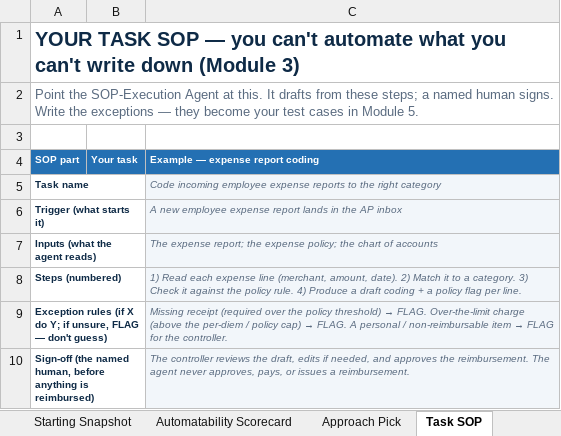
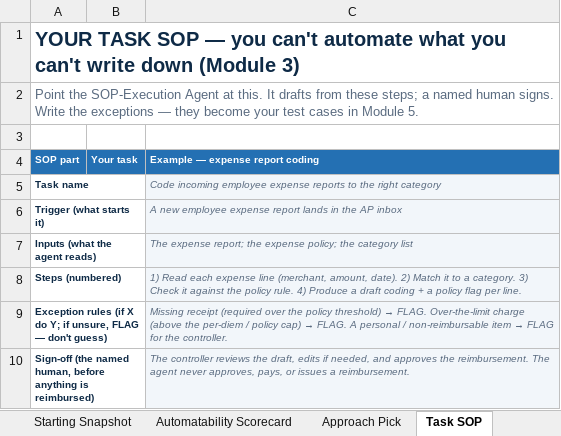
Before and after one commit to dvries10271/courser-newsletter-assets, an Excel workbook: courser-university/automation/automation-playbook-workbook-template.xlsx, sheet Task SOP, drawn as a sheet; values as stored, in another font and other column widths than the file's, no borders; the diff names each change by its address in the sheet, - before the commit and + after, or states it on an @@ line.

Commit message:
Workbook SOP: chart of accounts -> category list

```diff
--- a/courser-university/automation/automation-playbook-workbook-template.xlsx (sheet Task SOP)
+++ b/courser-university/automation/automation-playbook-workbook-template.xlsx (sheet Task SOP)
-C7 (Example — expense report coding): …policy; the chart of accounts
+C7 (Example — expense report coding): …policy; the category list
```
Also changed, not shown: 1 other file.
